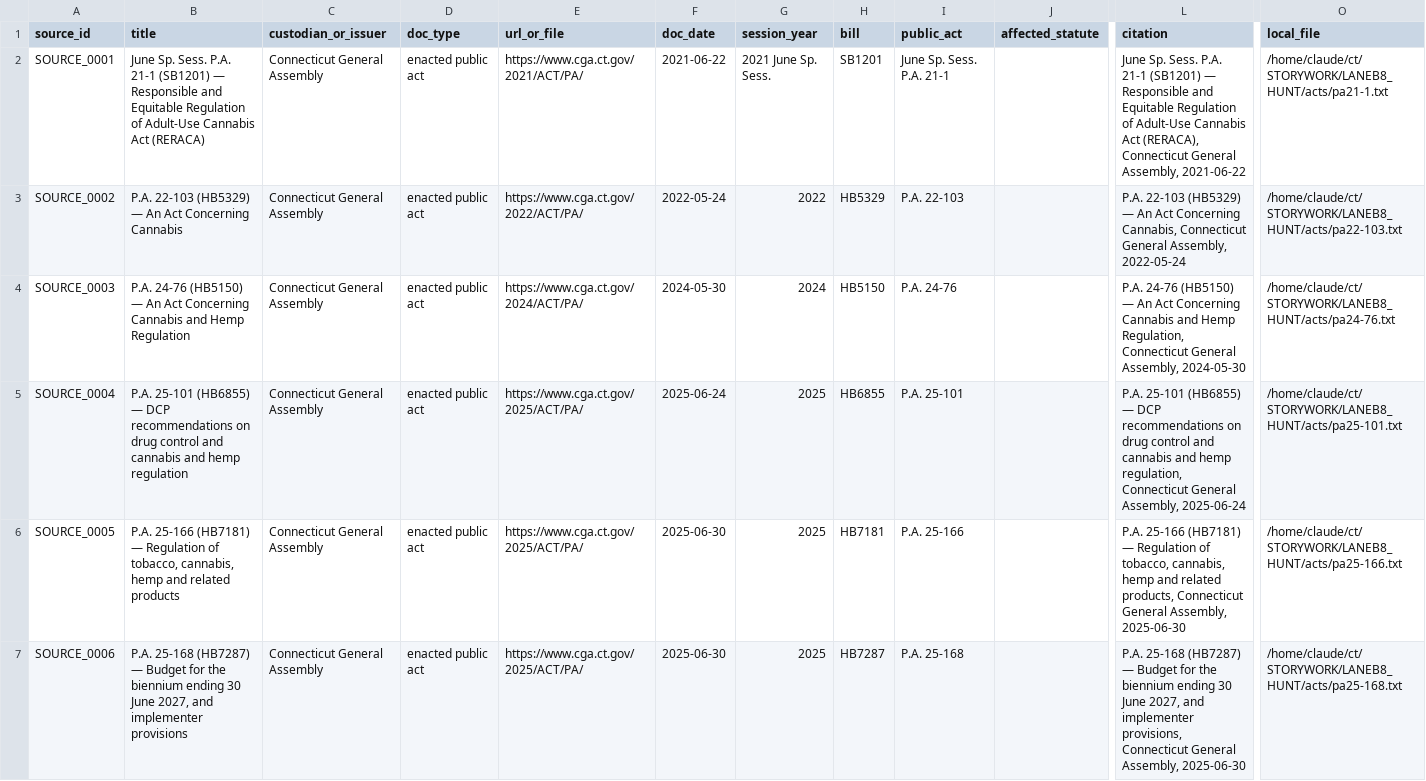
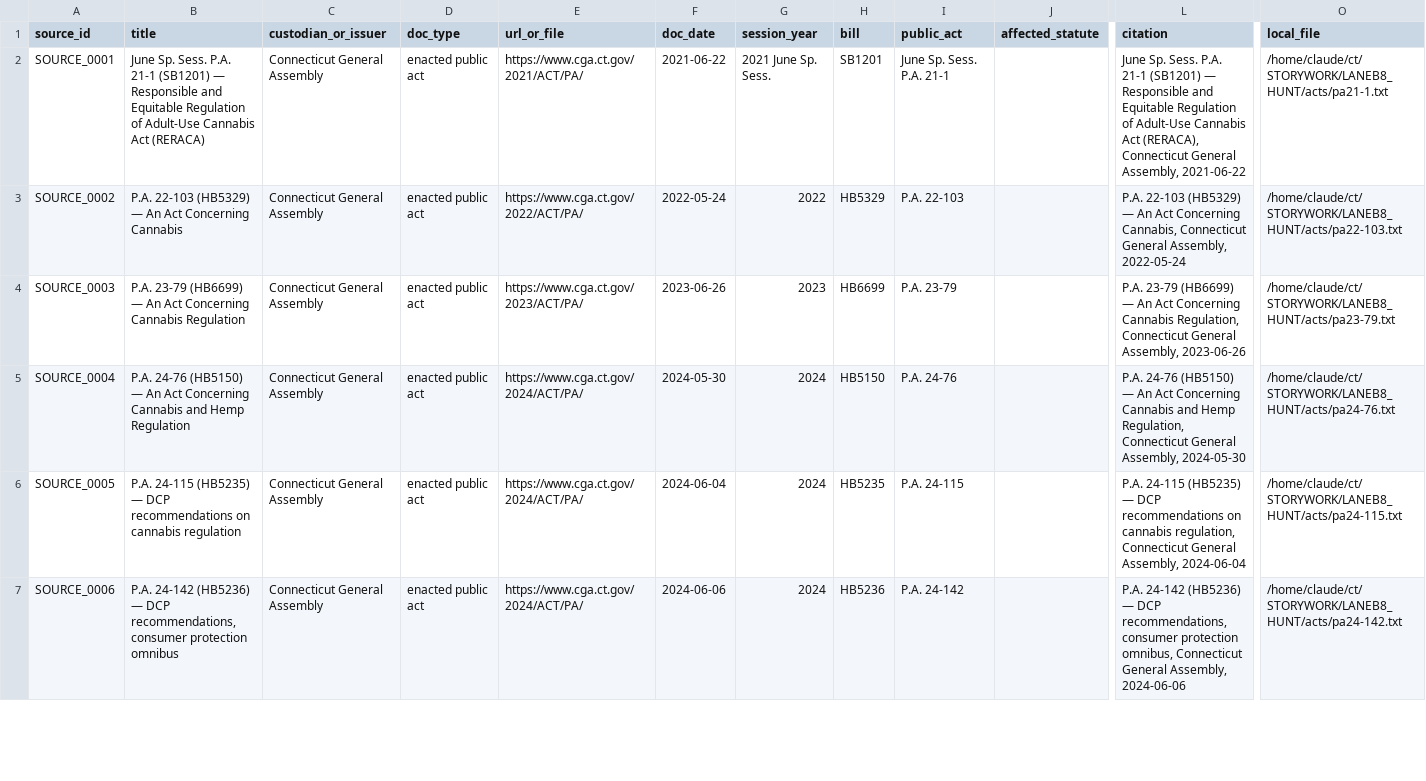
Before and after one commit to jmlschlee/CTCannabisLawHistory, a CSV file: downloads/sources.csv, drawn as a sheet; only a part is shown, gaps mark what is left out; the diff covers the shown part only; the diff names each change by its address in the sheet, - before the commit and + after, or states it on an @@ line.

```diff
--- a/downloads/sources.csv
+++ b/downloads/sources.csv
-B4 (title): P.A. 24-76 (HB5150) — An Act Concerning Cannabis and Hemp Regulation
+B4 (title): P.A. 23-79 (HB6699) — An Act Concerning Cannabis Regulation
-E4 (url_or_file): https://www.cga.ct.gov/2024/ACT/PA/
+E4 (url_or_file): https://www.cga.ct.gov/2023/ACT/PA/
-F4 (doc_date): 2024-05-30
+F4 (doc_date): 2023-06-26
-G4 (session_year): 2024
+G4 (session_year): 2023
-H4 (bill): HB5150
+H4 (bill): HB6699
-I4 (public_act): P.A. 24-76
+I4 (public_act): P.A. 23-79
-L4 (citation): P.A. 24-76 (HB5150) — An Act Concerning Cannabis and Hemp Regulation, Connecticut General Assembly, 2024-05-30
+L4 (citation): P.A. 23-79 (HB6699) — An Act Concerning Cannabis Regulation, Connecticut General Assembly, 2023-06-26
-O4 (local_file): /home/claude/ct/STORYWORK/LANEB8_HUNT/acts/pa24-76.txt
+O4 (local_file): /home/claude/ct/STORYWORK/LANEB8_HUNT/acts/pa23-79.txt
-B5 (title): P.A. 25-101 (HB6855) — DCP recommendations on drug control and cannabis and hemp regulation
+B5 (title): P.A. 24-76 (HB5150) — An Act Concerning Cannabis and Hemp Regulation
-E5:E7 (url_or_file): https://www.cga.ct.gov/2025/ACT/PA/
+E5:E7 (url_or_file): https://www.cga.ct.gov/2024/ACT/PA/
-F5 (doc_date): 2025-06-24
+F5 (doc_date): 2024-05-30
-G5:G7 (session_year): 2025
+G5:G7 (session_year): 2024
-H5 (bill): HB6855
+H5 (bill): HB5150
-I5 (public_act): P.A. 25-101
+I5 (public_act): P.A. 24-76
-L5 (citation): P.A. 25-101 (HB6855) — DCP recommendations on drug control and cannabis and hemp regulation, Connecticut General Assembly, 2025-06-24
+L5 (citation): P.A. 24-76 (HB5150) — An Act Concerning Cannabis and Hemp Regulation, Connecticut General Assembly, 2024-05-30
-O5 (local_file): /home/claude/ct/STORYWORK/LANEB8_HUNT/acts/pa25-101.txt
+O5 (local_file): /home/claude/ct/STORYWORK/LANEB8_HUNT/acts/pa24-76.txt
-B6 (title): P.A. 25-166 (HB7181) — Regulation of tobacco, cannabis, hemp and related products
+B6 (title): P.A. 24-115 (HB5235) — DCP recommendations on cannabis regulation
-F6 (doc_date): 2025-06-30
+F6 (doc_date): 2024-06-04
-H6 (bill): HB7181
+H6 (bill): HB5235
-I6 (public_act): P.A. 25-166
+I6 (public_act): P.A. 24-115
-L6 (citation): P.A. 25-166 (HB7181) — Regulation of tobacco, cannabis, hemp and related products, Connecticut General Assembly, 2025-06-30
+L6 (citation): P.A. 24-115 (HB5235) — DCP recommendations on cannabis regulation, Connecticut General Assembly, 2024-06-04
-O6 (local_file): /home/claude/ct/STORYWORK/LANEB8_HUNT/acts/pa25-166.txt
+O6 (local_file): /home/claude/ct/STORYWORK/LANEB8_HUNT/acts/pa24-115.txt
-B7 (title): P.A. 25-168 (HB7287) — Budget for the biennium ending 30 June 2027, and implementer provisions
+B7 (title): P.A. 24-142 (HB5236) — DCP recommendations, consumer protection omnibus
-F7 (doc_date): 2025-06-30
+F7 (doc_date): 2024-06-06
-H7 (bill): HB7287
+H7 (bill): HB5236
-I7 (public_act): P.A. 25-168
+I7 (public_act): P.A. 24-142
-L7 (citation): P.A. 25-168 (HB7287) — Budget for the biennium ending 30 June 2027, and implementer provisions, Connecticut General Assembly, 2025-06-30
+L7 (citation): P.A. 24-142 (HB5236) — DCP recommendations, consumer protection omnibus, Connecticut General Assembly, 2024-06-06
-O7 (local_file): /home/claude/ct/STORYWORK/LANEB8_HUNT/acts/pa25-168.txt
+O7 (local_file): /home/claude/ct/STORYWORK/LANEB8_HUNT/acts/pa24-142.txt
```
Also changed, not shown: 4 added rows and 33 edited cells elsewhere in this file, downloads/amendments.csv, downloads/bills.csv, 44 other files.
